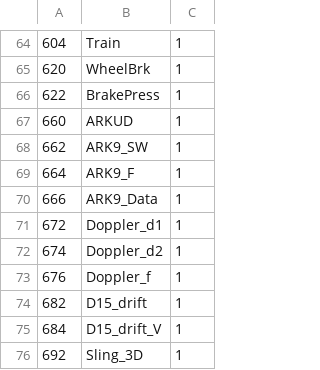
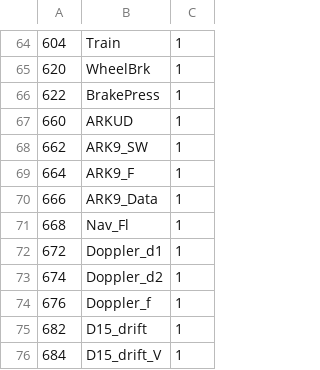
Before and after one commit to 3rd-KaTZe/Link, a CSV file: z_Data_Dico.csv, drawn as a sheet; only a part is shown, gaps mark what is left out; the shorter side is filled out with more unchanged rows; the diff names each change by its address in the sheet, - before the commit and + after, or states it on an @@ line.

Commit message:
Ajout Flag du HSI Mi-8

```diff
--- a/z_Data_Dico.csv
+++ b/z_Data_Dico.csv
+row 71: 668 | Nav_Fl | 1
```
